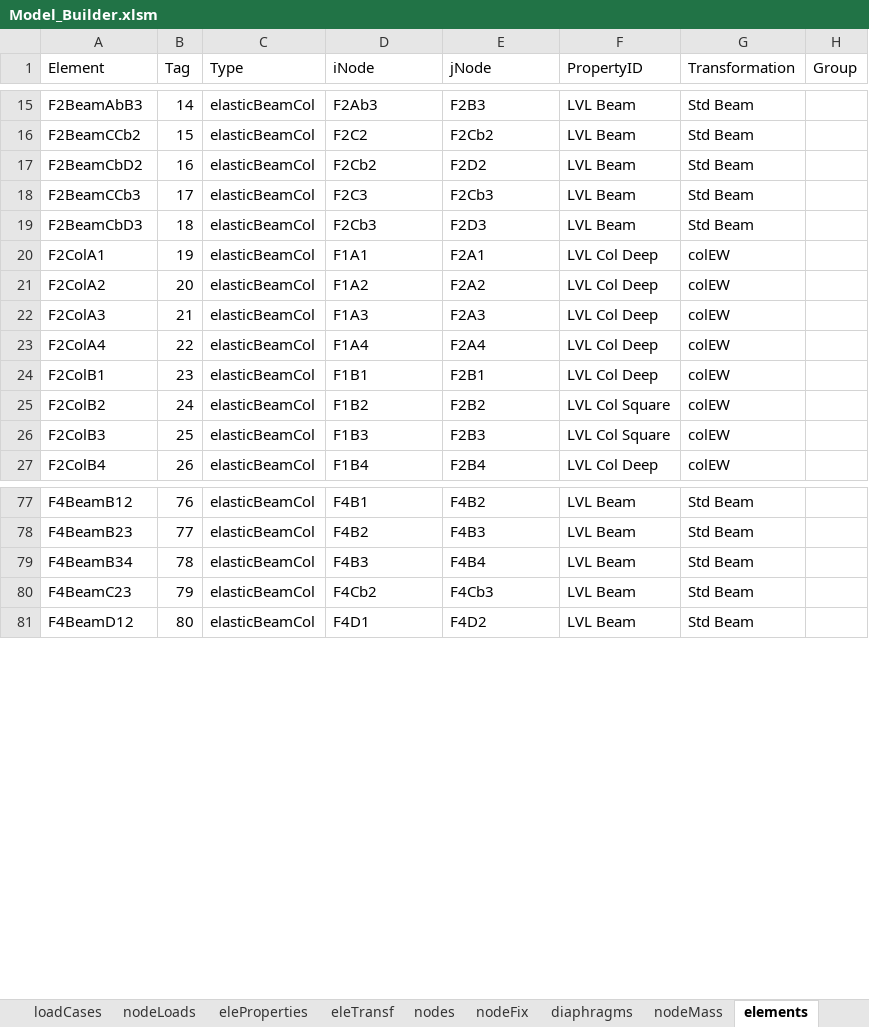
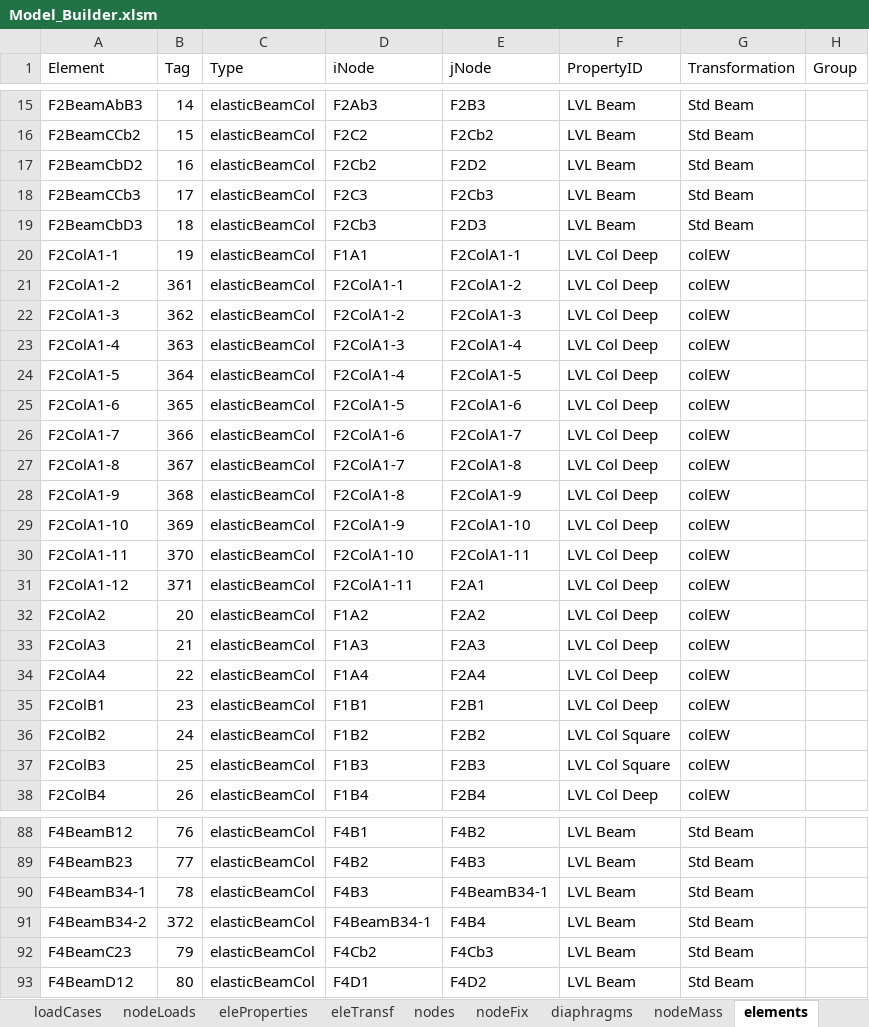
Before and after one commit to wilway256/3D_Model_Workshop, an Excel workbook: Model_Builder.xlsm, sheet elements, drawn as a sheet; only a part is shown, gaps mark what is left out; values as stored, in another font and other column widths than the file's, no borders; addresses are those after the commit; the diff names each change by its address in the sheet, - before the commit and + after, or states it on an @@ line.

Commit message:
Added node discretization

```diff
--- a/Model_Builder.xlsm (sheet elements)
+++ b/Model_Builder.xlsm (sheet elements)
-A20 (Element): F2ColA1
+A20 (Element): F2ColA1-1
-E20 (jNode): F2A1
+E20 (jNode): F2ColA1-1
+row 21: F2ColA1-2 | 361 | elasticBeamCol | F2ColA1-1 | F2ColA1-2 | LVL Col Deep | colEW
+row 22: F2ColA1-3 | 362 | elasticBeamCol | F2ColA1-2 | F2ColA1-3 | LVL Col Deep | colEW
+row 23: F2ColA1-4 | 363 | elasticBeamCol | F2ColA1-3 | F2ColA1-4 | LVL Col Deep | colEW
+row 24: F2ColA1-5 | 364 | elasticBeamCol | F2ColA1-4 | F2ColA1-5 | LVL Col Deep | colEW
+row 25: F2ColA1-6 | 365 | elasticBeamCol | F2ColA1-5 | F2ColA1-6 | LVL Col Deep | colEW
+row 26: F2ColA1-7 | 366 | elasticBeamCol | F2ColA1-6 | F2ColA1-7 | LVL Col Deep | colEW
+row 27: F2ColA1-8 | 367 | elasticBeamCol | F2ColA1-7 | F2ColA1-8 | LVL Col Deep | colEW
+row 28: F2ColA1-9 | 368 | elasticBeamCol | F2ColA1-8 | F2ColA1-9 | LVL Col Deep | colEW
+row 29: F2ColA1-10 | 369 | elasticBeamCol | F2ColA1-9 | F2ColA1-10 | LVL Col Deep | colEW
+row 30: F2ColA1-11 | 370 | elasticBeamCol | F2ColA1-10 | F2ColA1-11 | LVL Col Deep | colEW
+row 31: F2ColA1-12 | 371 | elasticBeamCol | F2ColA1-11 | F2A1 | LVL Col Deep | colEW
-A90 (Element): F4BeamB34
+A90 (Element): F4BeamB34-1
-E90 (jNode): F4B4
+E90 (jNode): F4BeamB34-1
+row 91: F4BeamB34-2 | 372 | elasticBeamCol | F4BeamB34-1 | F4B4 | LVL Beam | Std Beam
```
Also changed, not shown: sheet nodes, sheet recorders, 1 other file.
